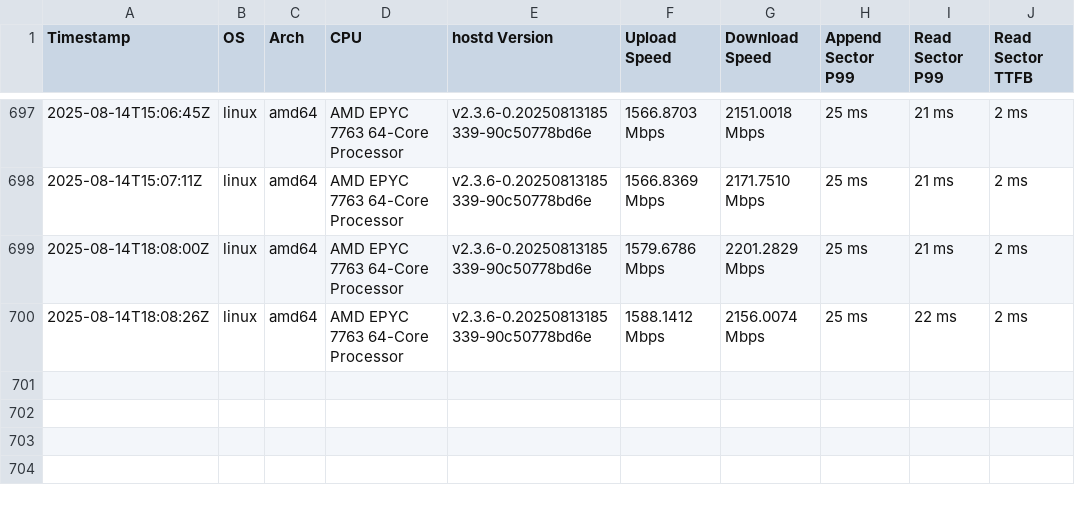
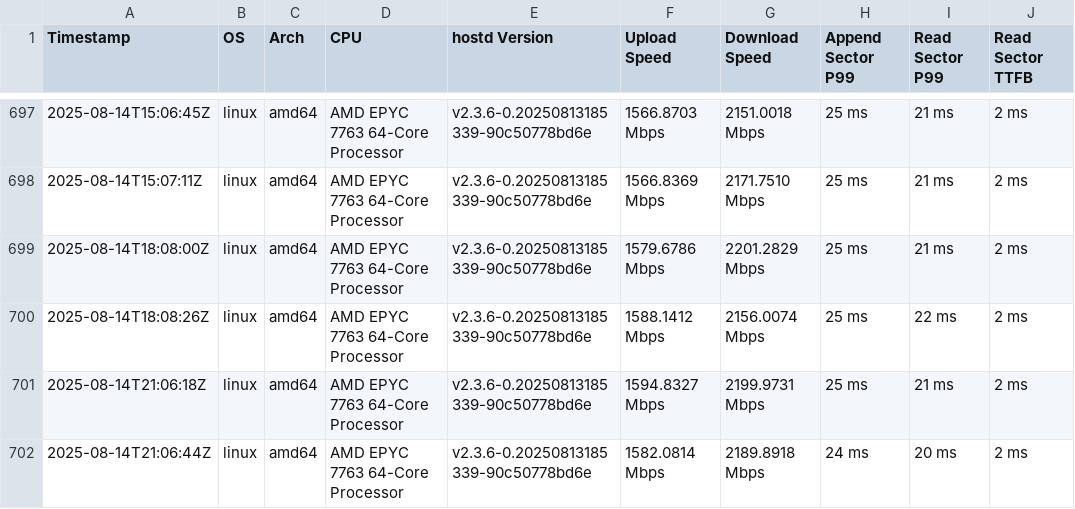
Before and after one commit to SiaFoundation/benchmark, a CSV file: results/rhp4.csv, drawn as a sheet; only a part is shown, gaps mark what is left out.

```diff
--- a/results/rhp4.csv
+++ b/results/rhp4.csv
@@ -700 +700,3 @@ Timestamp,OS,Arch,CPU,hostd Version,Upload Speed,Download Speed,Append Sector P9
 2025-08-14T18:08:26Z,linux,amd64,AMD EPYC 7763 64-Core Processor,v2.3.6-0.20250813185339-90c50778bd6e,1588.1412 Mbps,2156.0074 Mbps,25 ms,22 ms,2 ms
+2025-08-14T21:06:18Z,linux,amd64,AMD EPYC 7763 64-Core Processor,v2.3.6-0.20250813185339-90c50778bd6e,1594.8327 Mbps,2199.9731 Mbps,25 ms,21 ms,2 ms
+2025-08-14T21:06:44Z,linux,amd64,AMD EPYC 7763 64-Core Processor,v2.3.6-0.20250813185339-90c50778bd6e,1582.0814 Mbps,2189.8918 Mbps,24 ms,20 ms,2 ms
```
Also changed, not shown: results/e2e.csv, results/rhp4.quic.csv.
